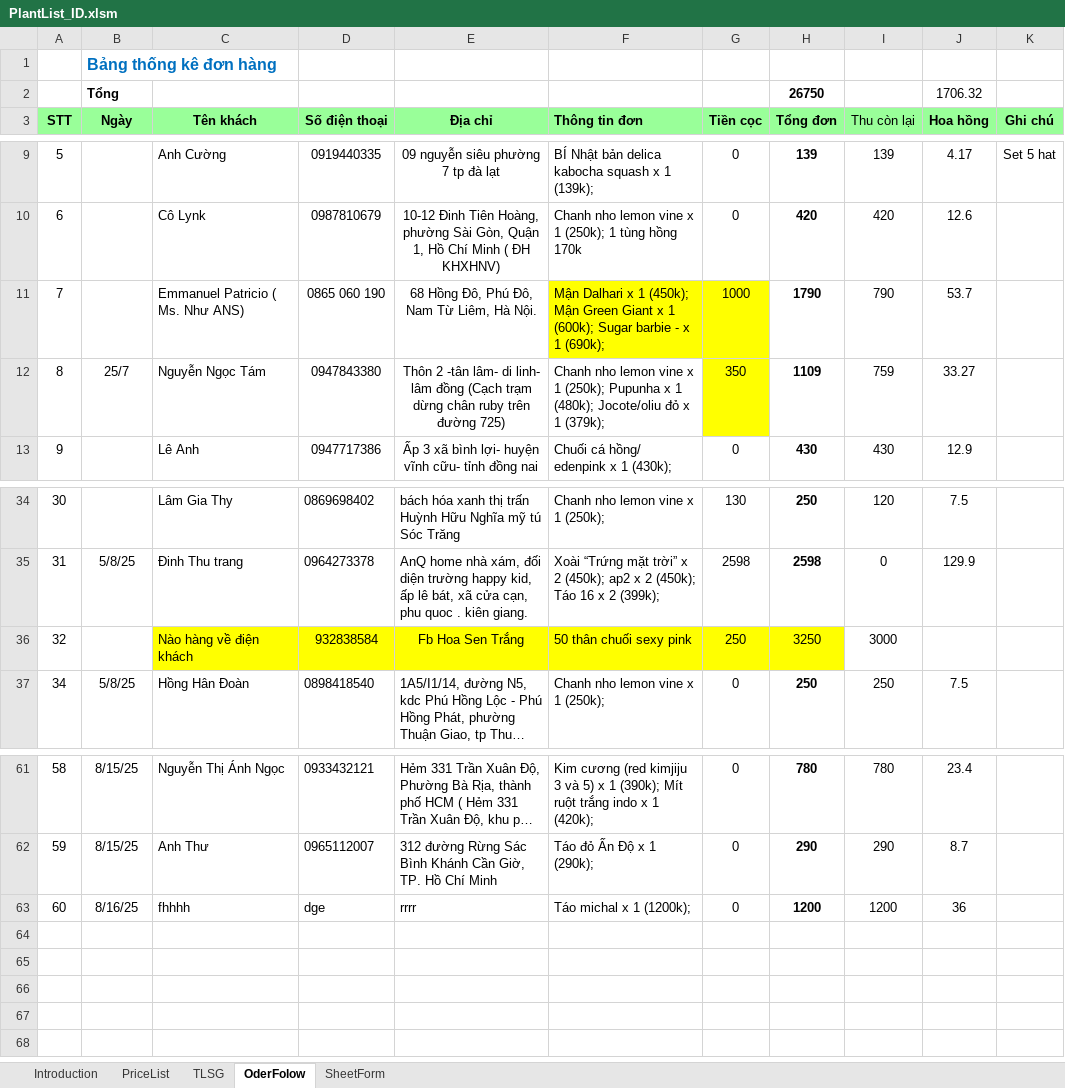
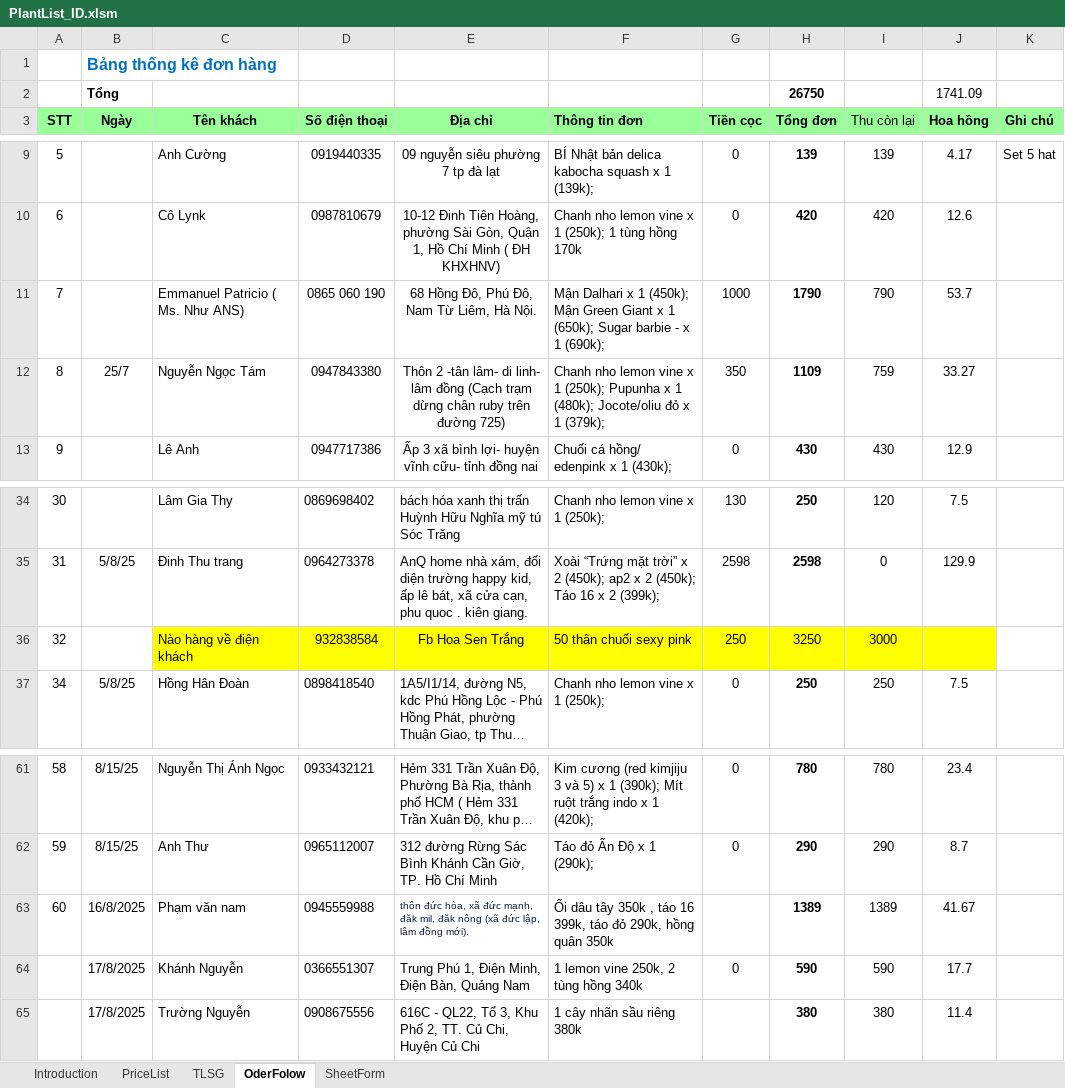
Before and after one commit to Hungdt115/DataPlantList, an Excel workbook: PlantList_ID.xlsm, sheet OderFolow, drawn as a sheet; only a part is shown, gaps mark what is left out; long unchanged cells end in …; values as stored, in another font and other column widths than the file's, no borders; removed rows and columns are numbered as before the commit, all else as after; the diff names each change by its address in the sheet, - before the commit and + after, or states it on an @@ line.

```diff
--- a/PlantList_ID.xlsm (sheet OderFolow)
+++ b/PlantList_ID.xlsm (sheet OderFolow)
-J2 (Hoa hồng): 1706.32
+J2 (Hoa hồng): 1741.09
-F11 (Thông tin đơn): …x 1 (600k); Sugar barbie…
+F11 (Thông tin đơn): …x 1 (650k); Sugar barbie…
-F11:G11 fill: #FFFF00
+F11:G11 fill: none
-G12 fill: #FFFF00
+G12 fill: none
-I36:J36 fill: none
+I36:J36 fill: #FFFF00
-row 63: 60 | 8/16/25 | fhhhh | dge | rrrr | Táo michal x 1 (1200k); | 0 | 1200 | 1200 | 36
+row 63: 60 | 16/8/2025 | Phạm văn nam | 0945559988 | thôn đức hòa, xã đức mạnh, đăk mil, đăk nông (xã đức lập, lâm đồng mới). | Ổi dâu tây 350k , táo 16 399k, táo đỏ 290k, hồng quân 350k |  | 1389 | 1389 | 41.67
+row 64:  | 17/8/2025 | Khánh Nguyễn | 0366551307 | Trung Phú 1, Điện Minh, Điện Bàn, Quảng Nam | 1 lemon vine 250k, 2 tùng hồng 340k | 0 | 590 | 590 | 17.7
+row 65:  | 17/8/2025 | Trường Nguyễn | 0908675556 | 616C - QL22, Tổ 3, Khu Phố 2, TT. Củ Chi, Huyện Củ Chi | 1 cây nhãn sầu riêng 380k |  | 380 | 380 | 11.4
```
Also changed, not shown: sheet TLSG, sheet PriceList, formulas that keep their value, 4 other files.
